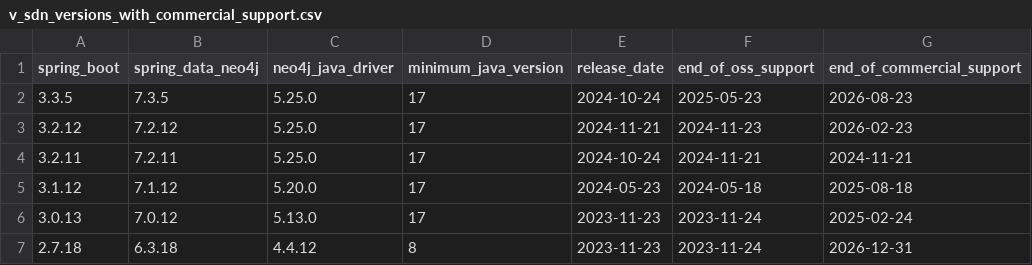
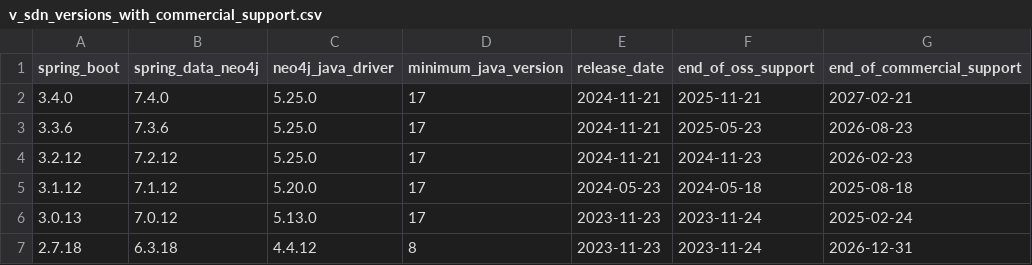
Before and after one commit to neo4j-drivers/java-ecosystem-compatibility, a CSV file: data/v_sdn_versions_with_commercial_support.csv, drawn as a sheet.

```diff
--- a/data/v_sdn_versions_with_commercial_support.csv
+++ b/data/v_sdn_versions_with_commercial_support.csv
@@ -1,5 +1,5 @@
 spring_boot,spring_data_neo4j,neo4j_java_driver,minimum_java_version,release_date,end_of_oss_support,end_of_commercial_support
-3.3.5,7.3.5,5.25.0,17,2024-10-24,2025-05-23,2026-08-23
+3.4.0,7.4.0,5.25.0,17,2024-11-21,2025-11-21,2027-02-21
+3.3.6,7.3.6,5.25.0,17,2024-11-21,2025-05-23,2026-08-23
 3.2.12,7.2.12,5.25.0,17,2024-11-21,2024-11-23,2026-02-23
-3.2.11,7.2.11,5.25.0,17,2024-10-24,2024-11-21,2024-11-21
 3.1.12,7.1.12,5.20.0,17,2024-05-23,2024-05-18,2025-08-18
```
Also changed, not shown: data/v_sdn_versions.csv, data/v_sdn_versions_with_oss_support.csv.
